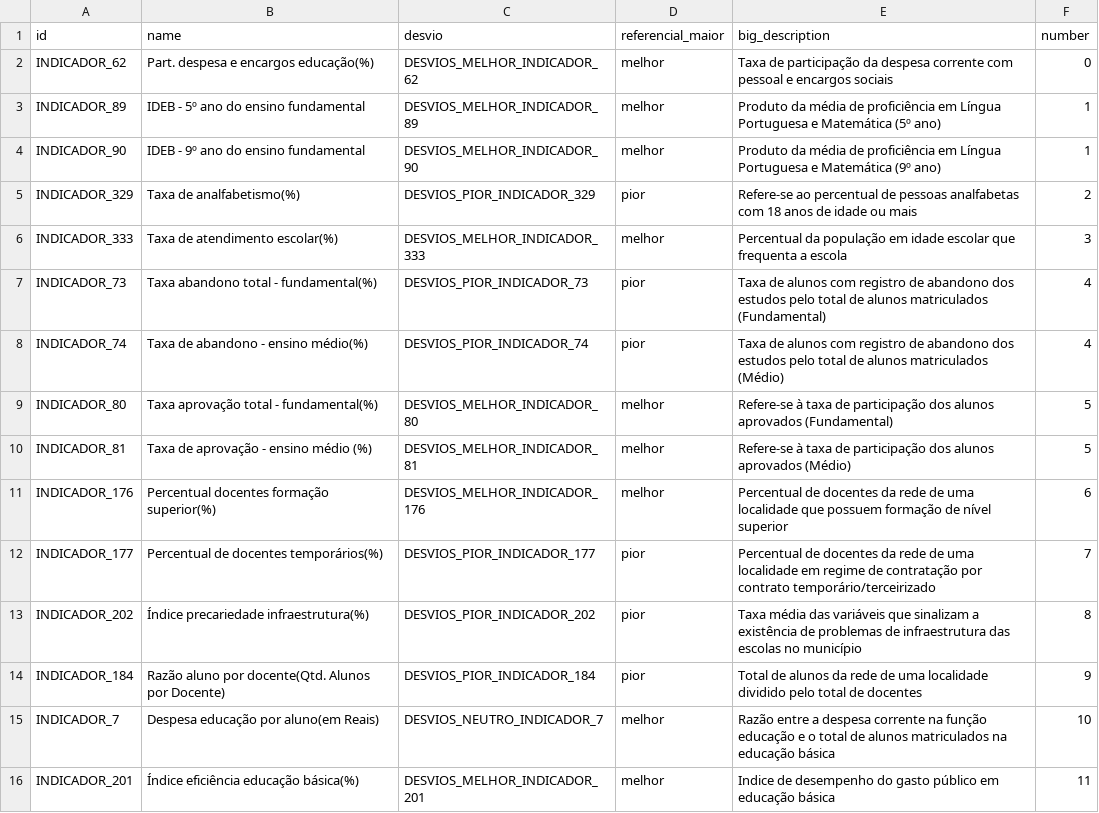
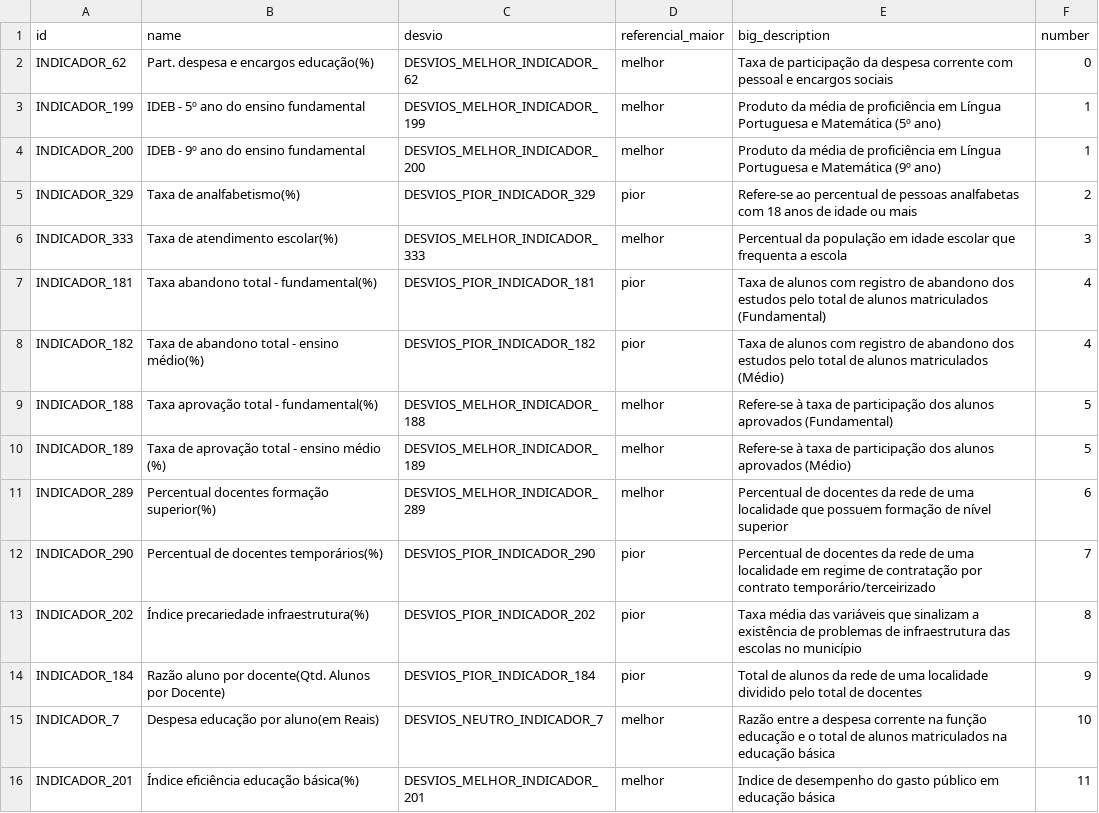
Before and after one commit to analytics-ufcg/maisedu, a CSV file: src/edubrasil/WebContent/data/dicionario.csv, drawn as a sheet.

```diff
--- a/src/edubrasil/WebContent/data/dicionario.csv
+++ b/src/edubrasil/WebContent/data/dicionario.csv
@@ -2,12 +2,12 @@
 "INDICADOR_62","Part. despesa e encargos educação(%)","DESVIOS_MELHOR_INDICADOR_62","melhor","Taxa de participação da despesa corrente com pessoal e encargos sociais","0"
-"INDICADOR_89","IDEB - 5º ano do ensino fundamental","DESVIOS_MELHOR_INDICADOR_89","melhor","Produto da média de proficiência em Língua Portuguesa e Matemática (5º ano)","1"
-"INDICADOR_90","IDEB - 9º ano do ensino fundamental","DESVIOS_MELHOR_INDICADOR_90","melhor","Produto da média de proficiência em Língua Portuguesa e Matemática (9º ano)","1"
+"INDICADOR_199","IDEB - 5º ano do ensino fundamental","DESVIOS_MELHOR_INDICADOR_199","melhor","Produto da média de proficiência em Língua Portuguesa e Matemática (5º ano)","1"
+"INDICADOR_200","IDEB - 9º ano do ensino fundamental","DESVIOS_MELHOR_INDICADOR_200","melhor","Produto da média de proficiência em Língua Portuguesa e Matemática (9º ano)","1"
 "INDICADOR_329","Taxa de analfabetismo(%)","DESVIOS_PIOR_INDICADOR_329","pior","Refere-se ao percentual de pessoas analfabetas com 18 anos de idade ou mais","2"
 "INDICADOR_333","Taxa de atendimento escolar(%)","DESVIOS_MELHOR_INDICADOR_333","melhor","Percentual da população em idade escolar que frequenta a escola","3"
-"INDICADOR_73","Taxa abandono total - fundamental(%)","DESVIOS_PIOR_INDICADOR_73","pior","Taxa de alunos com registro de abandono dos estudos pelo total de alunos matriculados (Fundamental)","4"
-"INDICADOR_74","Taxa de abandono - ensino médio(%)","DESVIOS_PIOR_INDICADOR_74","pior","Taxa de alunos com registro de abandono dos estudos pelo total de alunos matriculados (Médio)","4"
-"INDICADOR_80","Taxa aprovação total - fundamental(%)","DESVIOS_MELHOR_INDICADOR_80","melhor","Refere-se à taxa de participação dos alunos aprovados (Fundamental)","5"
-"INDICADOR_81","Taxa de aprovação - ensino médio (%)","DESVIOS_MELHOR_INDICADOR_81","melhor","Refere-se à taxa de participação dos alunos aprovados (Médio)","5"
-"INDICADOR_176","Percentual docentes formação superior(%)","DESVIOS_MELHOR_INDICADOR_176","melhor","Percentual de docentes da rede de uma localidade que possuem formação de nível superior","6"
-"INDICADOR_177","Percentual de docentes temporários(%)","DESVIOS_PIOR_INDICADOR_177","pior","Percentual de docentes da rede de uma localidade em regime de contratação por contrato temporário/terceirizado","7"
+"INDICADOR_181","Taxa abandono total - fundamental(%)","DESVIOS_PIOR_INDICADOR_181","pior","Taxa de alunos com registro de abandono dos estudos pelo total de alunos matriculados (Fundamental)","4"
+"INDICADOR_182","Taxa de abandono total - ensino médio(%)","DESVIOS_PIOR_INDICADOR_182","pior","Taxa de alunos com registro de abandono dos estudos pelo total de alunos matriculados (Médio)","4"
+"INDICADOR_188","Taxa aprovação total - fundamental(%)","DESVIOS_MELHOR_INDICADOR_188","melhor","Refere-se à taxa de participação dos alunos aprovados (Fundamental)","5"
+"INDICADOR_189","Taxa de aprovação total - ensino médio (%)","DESVIOS_MELHOR_INDICADOR_189","melhor","Refere-se à taxa de participação dos alunos aprovados (Médio)","5"
+"INDICADOR_289","Percentual docentes formação superior(%)","DESVIOS_MELHOR_INDICADOR_289","melhor","Percentual de docentes da rede de uma localidade que possuem formação de nível superior","6"
+"INDICADOR_290","Percentual de docentes temporários(%)","DESVIOS_PIOR_INDICADOR_290","pior","Percentual de docentes da rede de uma localidade em regime de contratação por contrato temporário/terceirizado","7"
 "INDICADOR_202","Índice precariedade infraestrutura(%)","DESVIOS_PIOR_INDICADOR_202","pior","Taxa média das variáveis que sinalizam a existência de problemas de infraestrutura das escolas no município","8"
```
Also changed, not shown: src/edubrasil/WebContent/data/medianas_para_todos_os_indicadores_agrupados_por_ano_e_regiao.csv, 23 other files.
